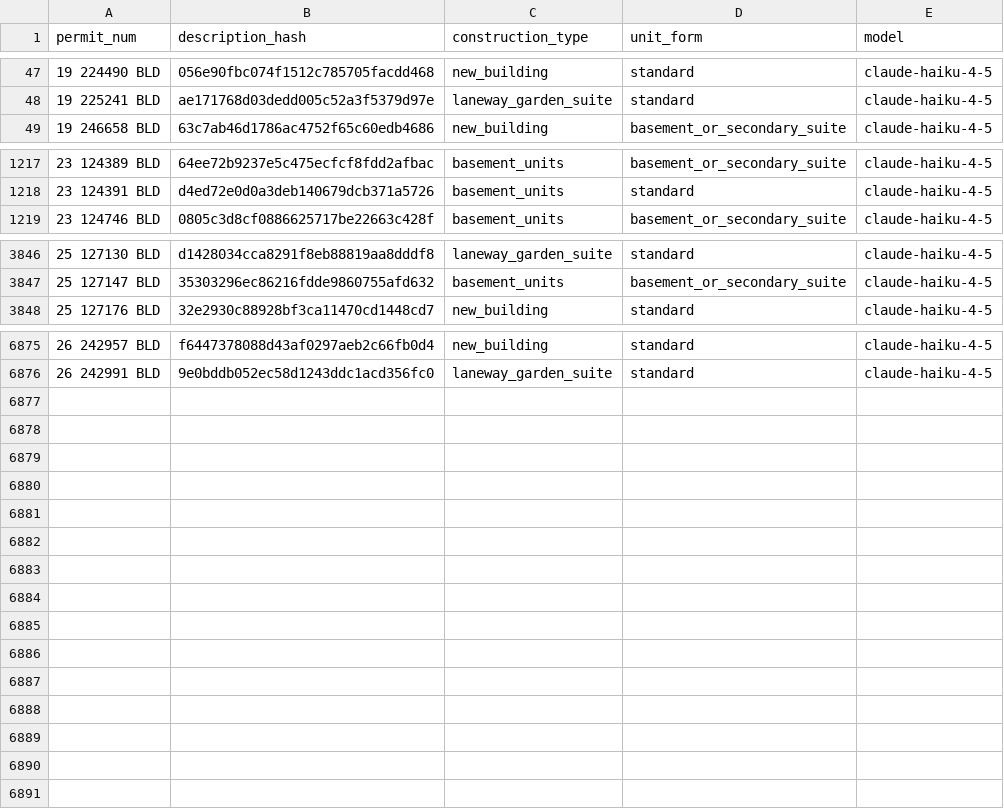
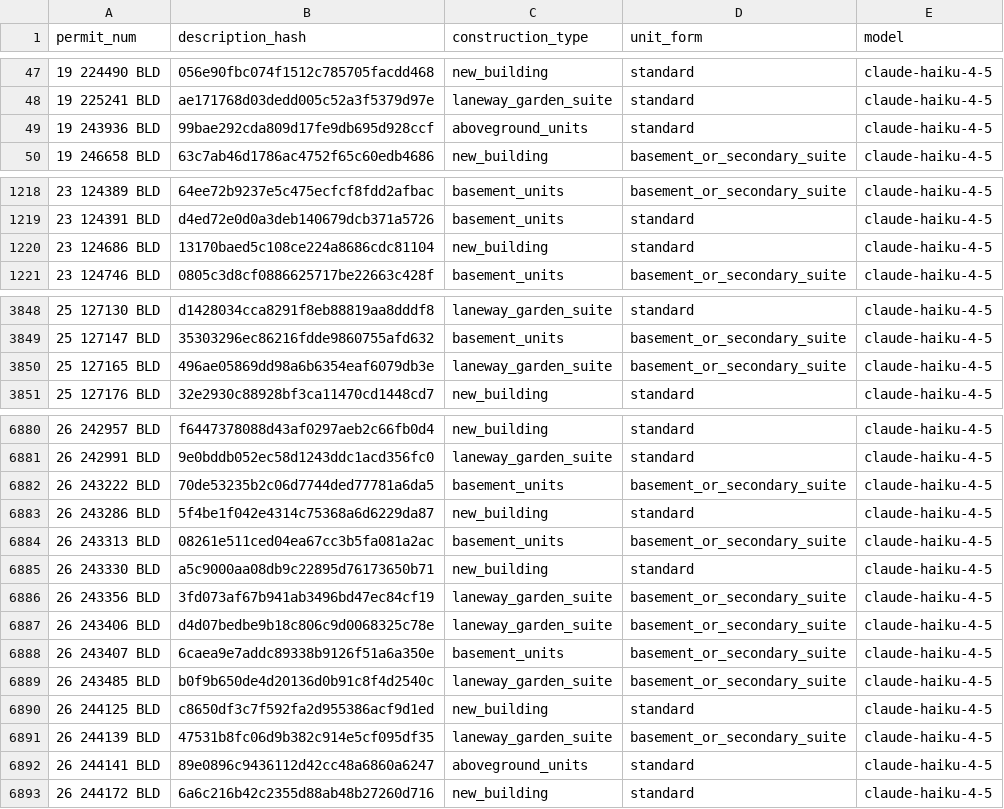
Before and after one commit to zuzubak/to-multiplex-map, a CSV file: dbt/seeds/llm_permit_scope.csv, drawn as a sheet; only a part is shown, gaps mark what is left out; the diff covers the shown part only; the diff names each change by its address in the sheet, - before the commit and + after, or states it on an @@ line.

```diff
--- a/dbt/seeds/llm_permit_scope.csv
+++ b/dbt/seeds/llm_permit_scope.csv
+row 49: 19 243936 BLD | 99bae292cda809d17fe9db695d928ccf | aboveground_units | standard | claude-haiku-4-5
+row 1220: 23 124686 BLD | 13170baed5c108ce224a8686cdc81104 | new_building | standard | claude-haiku-4-5
+row 3850: 25 127165 BLD | 496ae05869dd98a6b6354eaf6079db3e | laneway_garden_suite | basement_or_secondary_suite | claude-haiku-4-5
+row 6882: 26 243222 BLD | 70de53235b2c06d7744ded77781a6da5 | basement_units | basement_or_secondary_suite | claude-haiku-4-5
+row 6883: 26 243286 BLD | 5f4be1f042e4314c75368a6d6229da87 | new_building | standard | claude-haiku-4-5
+row 6884: 26 243313 BLD | 08261e511ced04ea67cc3b5fa081a2ac | basement_units | basement_or_secondary_suite | claude-haiku-4-5
+row 6885: 26 243330 BLD | a5c9000aa08db9c22895d76173650b71 | new_building | standard | claude-haiku-4-5
+row 6886: 26 243356 BLD | 3fd073af67b941ab3496bd47ec84cf19 | laneway_garden_suite | basement_or_secondary_suite | claude-haiku-4-5
+row 6887: 26 243406 BLD | d4d07bedbe9b18c806c9d0068325c78e | laneway_garden_suite | basement_or_secondary_suite | claude-haiku-4-5
+row 6888: 26 243407 BLD | 6caea9e7addc89338b9126f51a6a350e | basement_units | basement_or_secondary_suite | claude-haiku-4-5
+row 6889: 26 243485 BLD | b0f9b650de4d20136d0b91c8f4d2540c | laneway_garden_suite | basement_or_secondary_suite | claude-haiku-4-5
+row 6890: 26 244125 BLD | c8650df3c7f592fa2d955386acf9d1ed | new_building | standard | claude-haiku-4-5
+row 6891: 26 244139 BLD | 47531b8fc06d9b382c914e5cf095df35 | laneway_garden_suite | basement_or_secondary_suite | claude-haiku-4-5
+row 6892: 26 244141 BLD | 89e0896c9436112d42cc48a6860a6247 | aboveground_units | standard | claude-haiku-4-5
+row 6893: 26 244172 BLD | 6a6c216b42c2355d88ab48b27260d716 | new_building | standard | claude-haiku-4-5
```
Also changed, not shown: 2 added rows and 4 edited cells elsewhere in this file, 3 other files.
